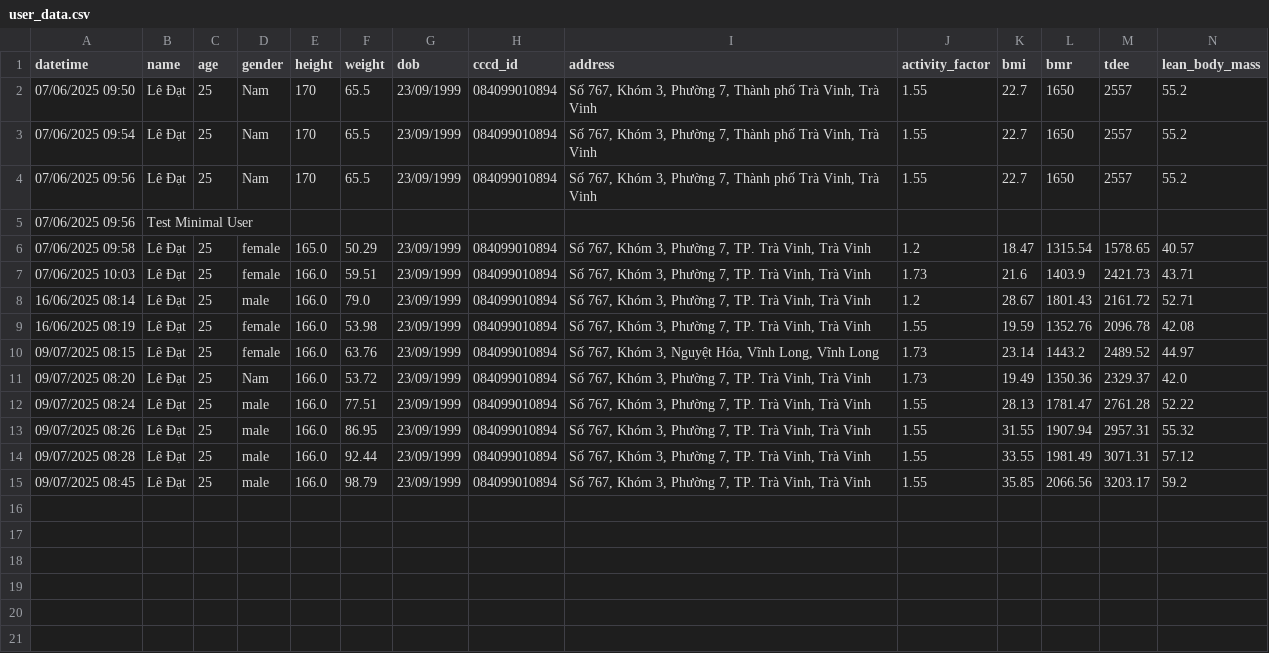
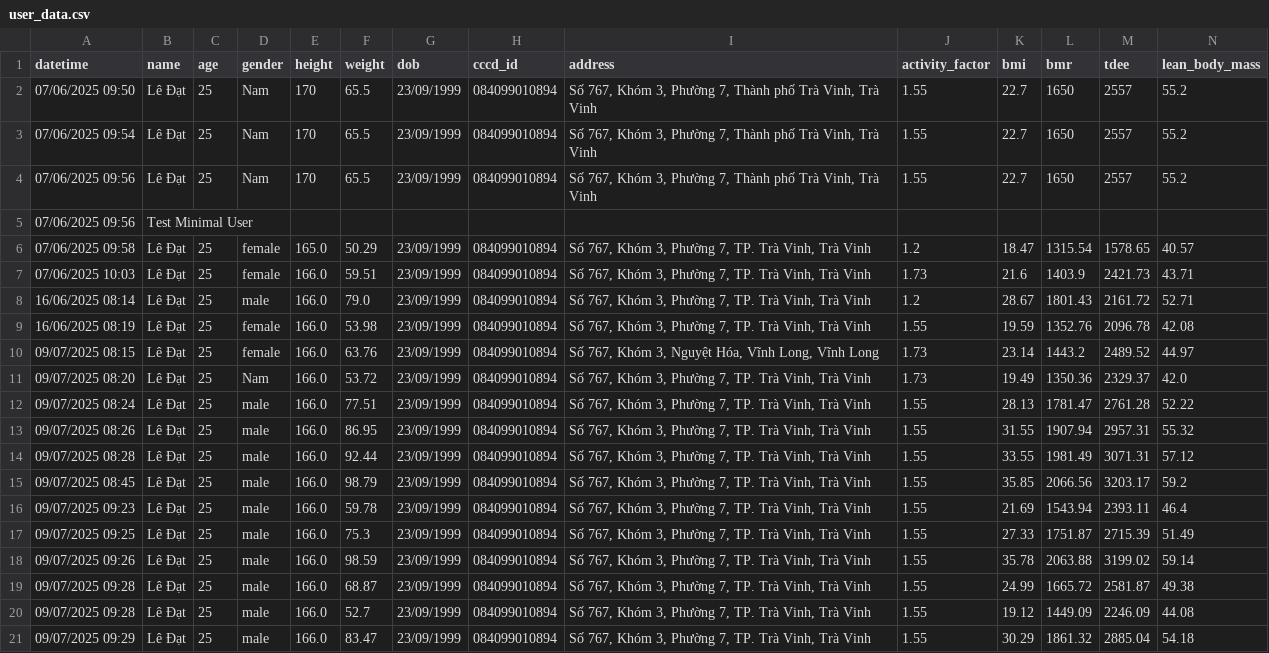
Before and after one commit to DatTwenty3/xiaomi_smart_scale_2, a CSV file: user_data/user_data.csv, drawn as a sheet; only a part is shown; rows hold the shown columns only; the diff names each change by its address in the sheet, - before the commit and + after, or states it on an @@ line.

```diff
--- a/user_data/user_data.csv
+++ b/user_data/user_data.csv
+row 16: 09/07/2025 09:23 | Lê Đạt | 25 | male | 166.0 | 59.78 | 23/09/1999 | 084099010894 | Số 767, Khóm 3, Phường 7, TP. Trà Vinh, Trà Vinh | 1.55 | 21.69 | 1543.94 | 2393.11 | 46.4
+row 17: 09/07/2025 09:25 | Lê Đạt | 25 | male | 166.0 | 75.3 | 23/09/1999 | 084099010894 | Số 767, Khóm 3, Phường 7, TP. Trà Vinh, Trà Vinh | 1.55 | 27.33 | 1751.87 | 2715.39 | 51.49
+row 18: 09/07/2025 09:26 | Lê Đạt | 25 | male | 166.0 | 98.59 | 23/09/1999 | 084099010894 | Số 767, Khóm 3, Phường 7, TP. Trà Vinh, Trà Vinh | 1.55 | 35.78 | 2063.88 | 3199.02 | 59.14
+row 19: 09/07/2025 09:28 | Lê Đạt | 25 | male | 166.0 | 68.87 | 23/09/1999 | 084099010894 | Số 767, Khóm 3, Phường 7, TP. Trà Vinh, Trà Vinh | 1.55 | 24.99 | 1665.72 | 2581.87 | 49.38
+row 20: 09/07/2025 09:28 | Lê Đạt | 25 | male | 166.0 | 52.7 | 23/09/1999 | 084099010894 | Số 767, Khóm 3, Phường 7, TP. Trà Vinh, Trà Vinh | 1.55 | 19.12 | 1449.09 | 2246.09 | 44.08
+row 21: 09/07/2025 09:29 | Lê Đạt | 25 | male | 166.0 | 83.47 | 23/09/1999 | 084099010894 | Số 767, Khóm 3, Phường 7, TP. Trà Vinh, Trà Vinh | 1.55 | 30.29 | 1861.32 | 2885.04 | 54.18
```
Also changed, not shown: 1 other file.
